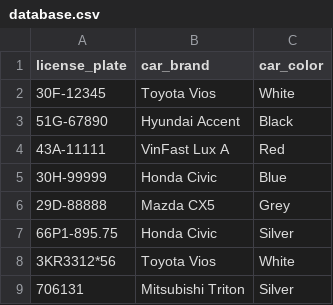
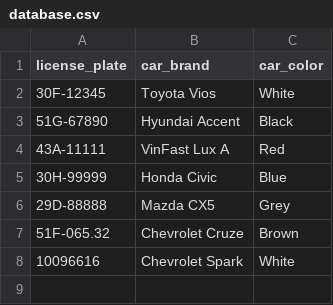
Before and after one commit to Therockycloud/PDL302m_project, a CSV file: main/data/database.csv, drawn as a sheet.

```diff
--- a/main/data/database.csv
+++ b/main/data/database.csv
@@ -6,4 +6,3 @@ license_plate,car_brand,car_color
 29D-88888,Mazda CX5,Grey
-66P1-895.75,Honda Civic,Silver
-3KR3312*56,Toyota Vios,White
-706131,Mitsubishi Triton,Silver
+51F-065.32,Chevrolet Cruze,Brown
+10096616,Chevrolet Spark,White
```
Also changed, not shown: 3 other files.
